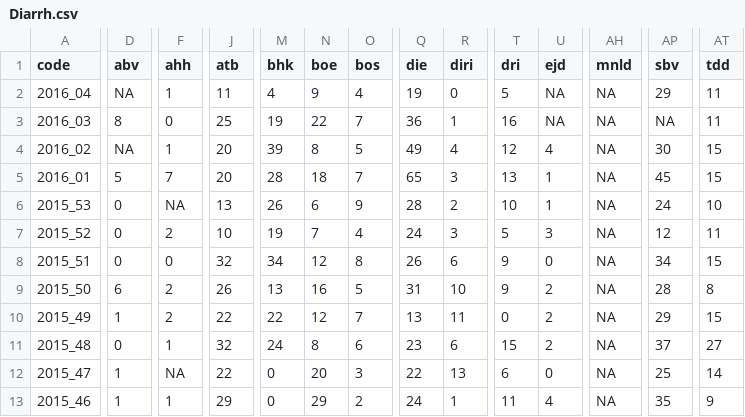
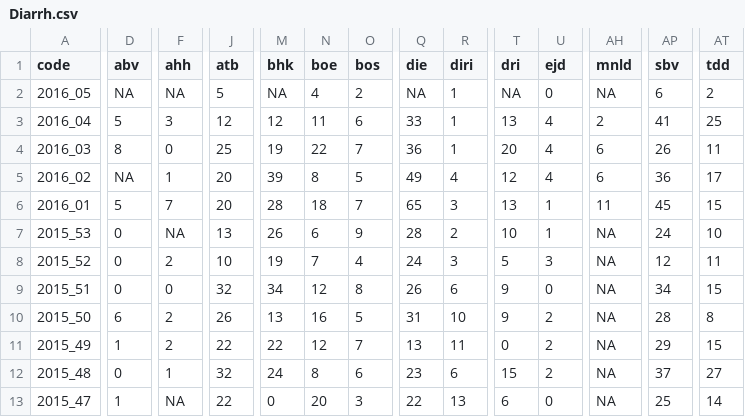
Before and after one commit to RanaivosonHerimanitra/Sentinel, a CSV file: Diarrh.csv, drawn as a sheet; only a part is shown, gaps mark what is left out; the shorter side is filled out with more unchanged rows; addresses are those after the commit; rows hold the shown columns only; the diff covers the shown part only; the diff names each change by its address in the sheet, - before the commit and + after, or states it on an @@ line.

```diff
--- a/Diarrh.csv
+++ b/Diarrh.csv
+row 2: 2016_05 | NA | NA | 5 | NA | 4 | 2 | NA | 1 | NA | 0 | NA | 6 | 2
-D3 (abv): NA
+D3 (abv): 5
-F3 (ahh): 1
+F3 (ahh): 3
-J3 (atb): 11
+J3 (atb): 12
-M3 (bhk): 4
+M3 (bhk): 12
-N3 (boe): 9
+N3 (boe): 11
-O3 (bos): 4
+O3 (bos): 6
-Q3 (die): 19
+Q3 (die): 33
-R3 (diri): 0
+R3 (diri): 1
-T3 (dri): 5
+T3 (dri): 13
-U3:U4 (ejd): NA
+U3:U4 (ejd): 4
-AH3 (mnld): NA
+AH3 (mnld): 2
-AP3 (sbv): 29
+AP3 (sbv): 41
-AT3 (tdd): 11
+AT3 (tdd): 25
-T4 (dri): 16
+T4 (dri): 20
-AH4:AH5 (mnld): NA
+AH4:AH5 (mnld): 6
-AP4 (sbv): NA
+AP4 (sbv): 26
-AP5 (sbv): 30
+AP5 (sbv): 36
-AT5 (tdd): 15
+AT5 (tdd): 17
-AH6 (mnld): NA
+AH6 (mnld): 11
```
Also changed, not shown: 16 edited cells elsewhere in this file, Consultations.csv, PaluConf.csv, 26 other files.
